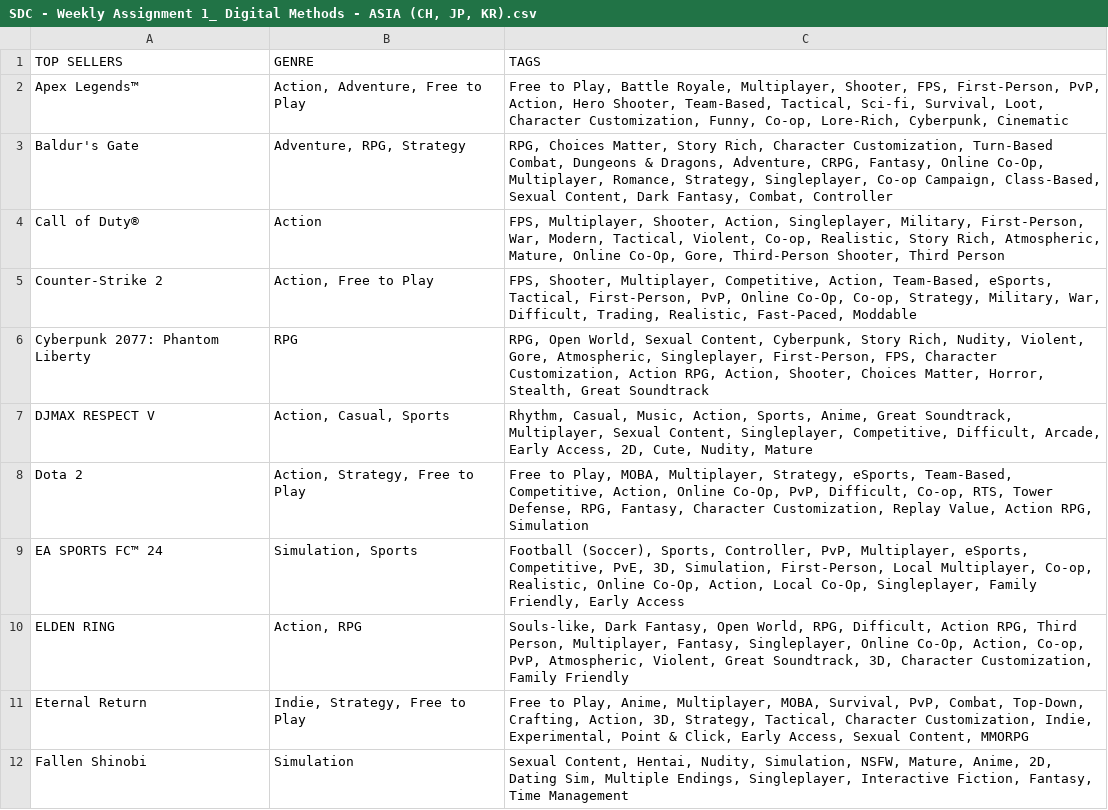
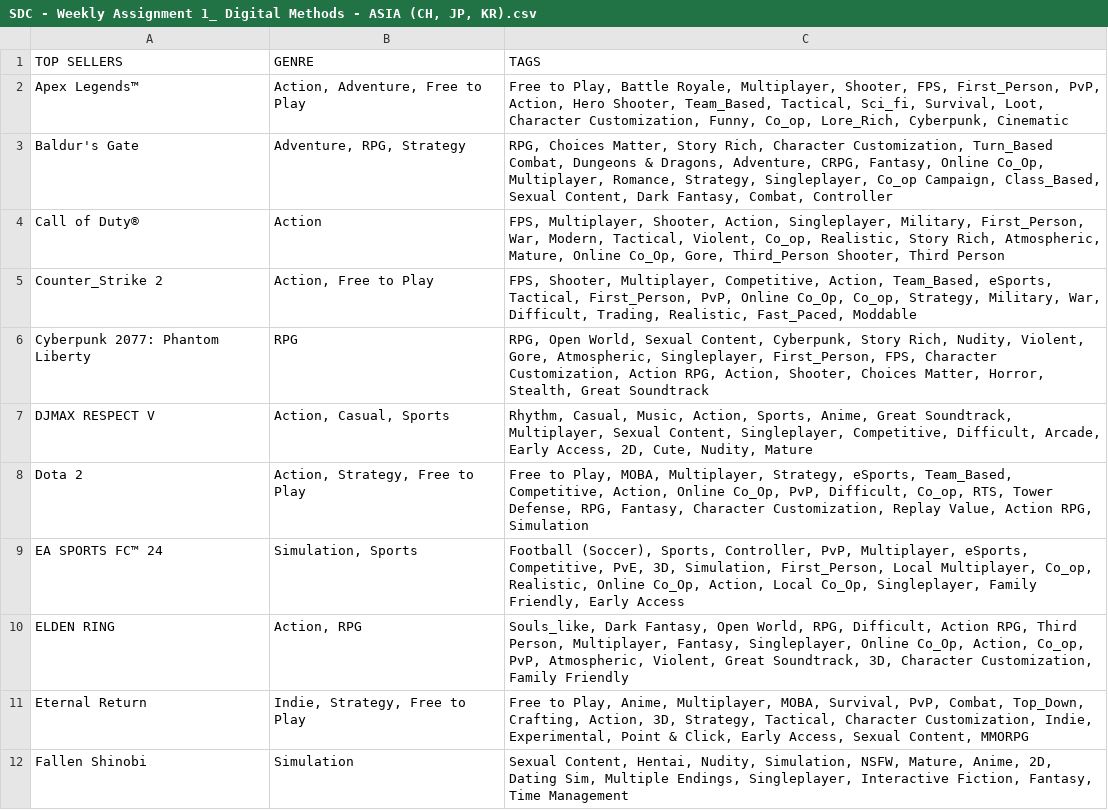
Before and after one commit to kin0330/SDC_W1, a CSV file: csv/SDC - Weekly Assignment 1_ Digital Methods - ASIA (CH, JP, KR).csv, drawn as a sheet; only a part is shown; the diff covers the shown part only.

```diff
--- a/csv/SDC - Weekly Assignment 1_ Digital Methods - ASIA (CH, JP, KR).csv
+++ b/csv/SDC - Weekly Assignment 1_ Digital Methods - ASIA (CH, JP, KR).csv
@@ -1,6 +1,6 @@
 TOP SELLERS,GENRE,TAGS
-Apex Legends™,"Action, Adventure, Free to Play","Free to Play, Battle Royale, Multiplayer, Shooter, FPS, First-Person, PvP, Action, Hero Shooter, Team-Based, Tactical, Sci-fi, Survival, Loot, Character Customization, Funny, Co-op, Lore-Rich, Cyberpunk, Cinematic"
-Baldur's Gate,"Adventure, RPG, Strategy","RPG, Choices Matter, Story Rich, Character Customization, Turn-Based Combat, Dungeons & Dragons, Adventure, CRPG, Fantasy, Online Co-Op, Multiplayer, Romance, Strategy, Singleplayer, Co-op Campaign, Class-Based, Sexual Content, Dark Fantasy, Combat, Controller"
-Call of Duty®,Action,"FPS, Multiplayer, Shooter, Action, Singleplayer, Military, First-Person, War, Modern, Tactical, Violent, Co-op, Realistic, Story Rich, Atmospheric, Mature, Online Co-Op, Gore, Third-Person Shooter, Third Person"
-Counter-Strike 2,"Action, Free to Play","FPS, Shooter, Multiplayer, Competitive, Action, Team-Based, eSports, Tactical, First-Person, PvP, Online Co-Op, Co-op, Strategy, Military, War, Difficult, Trading, Realistic, Fast-Paced, Moddable"
-Cyberpunk 2077: Phantom Liberty,RPG,"RPG, Open World, Sexual Content, Cyberpunk, Story Rich, Nudity, Violent, Gore, Atmospheric, Singleplayer, First-Person, FPS, Character Customization, Action RPG, Action, Shooter, Choices Matter, Horror, Stealth, Great Soundtrack"
+Apex Legends™,"Action, Adventure, Free to Play","Free to Play, Battle Royale, Multiplayer, Shooter, FPS, First_Person, PvP, Action, Hero Shooter, Team_Based, Tactical, Sci_fi, Survival, Loot, Character Customization, Funny, Co_op, Lore_Rich, Cyberpunk, Cinematic"
+Baldur's Gate,"Adventure, RPG, Strategy","RPG, Choices Matter, Story Rich, Character Customization, Turn_Based Combat, Dungeons & Dragons, Adventure, CRPG, Fantasy, Online Co_Op, Multiplayer, Romance, Strategy, Singleplayer, Co_op Campaign, Class_Based, Sexual Content, Dark Fantasy, Combat, Controller"
+Call of Duty®,Action,"FPS, Multiplayer, Shooter, Action, Singleplayer, Military, First_Person, War, Modern, Tactical, Violent, Co_op, Realistic, Story Rich, Atmospheric, Mature, Online Co_Op, Gore, Third_Person Shooter, Third Person"
+Counter_Strike 2,"Action, Free to Play","FPS, Shooter, Multiplayer, Competitive, Action, Team_Based, eSports, Tactical, First_Person, PvP, Online Co_Op, Co_op, Strategy, Military, War, Difficult, Trading, Realistic, Fast_Paced, Moddable"
+Cyberpunk 2077: Phantom Liberty,RPG,"RPG, Open World, Sexual Content, Cyberpunk, Story Rich, Nudity, Violent, Gore, Atmospheric, Singleplayer, First_Person, FPS, Character Customization, Action RPG, Action, Shooter, Choices Matter, Horror, Stealth, Great Soundtrack"
@@ -9,6 +8,5 @@ Cyberpunk 2077: Phantom Liberty,RPG,"RPG, Open World, Sexual Content, Cyberpunk,
-Dota 2,"Action, Strategy, Free to Play","Free to Play, MOBA, Multiplayer, Strategy, eSports, Team-Based, Competitive, Action, Online Co-Op, PvP, Difficult, Co-op, RTS, Tower Defense, RPG, Fantasy, Character Customization, Replay Value, Action RPG, Simulation"
-EA SPORTS FC™ 24,"Simulation, Sports","Football (Soccer), Sports, Controller, PvP, Multiplayer, eSports, Competitive, PvE, 3D, Simulation, First-Person, Local Multiplayer, Co-op, Realistic, Online Co-Op, Action, Local Co-Op, Singleplayer, Family Friendly, Early Access"
-ELDEN RING,"Action, RPG","Souls-like, Dark Fantasy, Open World, RPG, Difficult, Action RPG, Third Person, Multiplayer, Fantasy, Singleplayer, Online Co-Op, Action, Co-op, PvP, Atmospheric, Violent, Great Soundtrack, 3D, Character Customization, Family Friendly"
-"Eternal Return
-","Indie, Strategy, Free to Play","Free to Play, Anime, Multiplayer, MOBA, Survival, PvP, Combat, Top-Down, Crafting, Action, 3D, Strategy, Tactical, Character Customization, Indie, Experimental, Point & Click, Early Access, Sexual Content, MMORPG"
+Dota 2,"Action, Strategy, Free to Play","Free to Play, MOBA, Multiplayer, Strategy, eSports, Team_Based, Competitive, Action, Online Co_Op, PvP, Difficult, Co_op, RTS, Tower Defense, RPG, Fantasy, Character Customization, Replay Value, Action RPG, Simulation"
+EA SPORTS FC™ 24,"Simulation, Sports","Football (Soccer), Sports, Controller, PvP, Multiplayer, eSports, Competitive, PvE, 3D, Simulation, First_Person, Local Multiplayer, Co_op, Realistic, Online Co_Op, Action, Local Co_Op, Singleplayer, Family Friendly, Early Access"
+ELDEN RING,"Action, RPG","Souls_like, Dark Fantasy, Open World, RPG, Difficult, Action RPG, Third Person, Multiplayer, Fantasy, Singleplayer, Online Co_Op, Action, Co_op, PvP, Atmospheric, Violent, Great Soundtrack, 3D, Character Customization, Family Friendly"
+Eternal Return,"Indie, Strategy, Free to Play","Free to Play, Anime, Multiplayer, MOBA, Survival, PvP, Combat, Top_Down, Crafting, Action, 3D, Strategy, Tactical, Character Customization, Indie, Experimental, Point & Click, Early Access, Sexual Content, MMORPG"
 Fallen Shinobi,Simulation,"Sexual Content, Hentai, Nudity, Simulation, NSFW, Mature, Anime, 2D, Dating Sim, Multiple Endings, Singleplayer, Interactive Fiction, Fantasy, Time Management"
```
Also changed, not shown: 8 edited cells elsewhere in this file, csv/SDC - Weekly Assignment 1_ Digital Methods - AMERICAS (US, BR, CA).csv, csv/SDC - Weekly Assignment 1_ Digital Methods - Brazil.csv, 32 other files.
